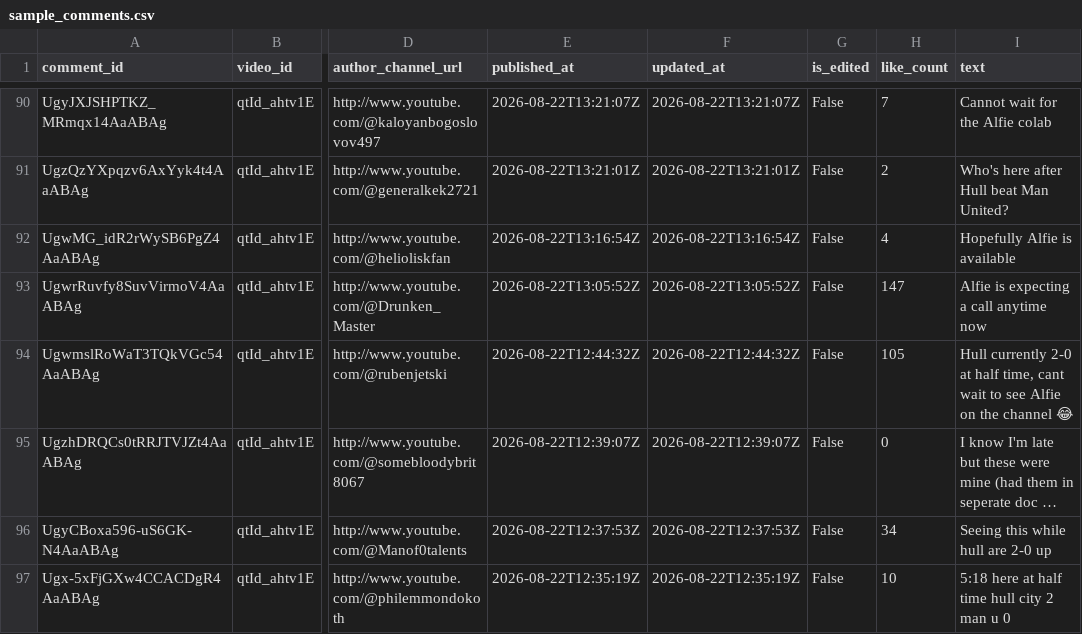
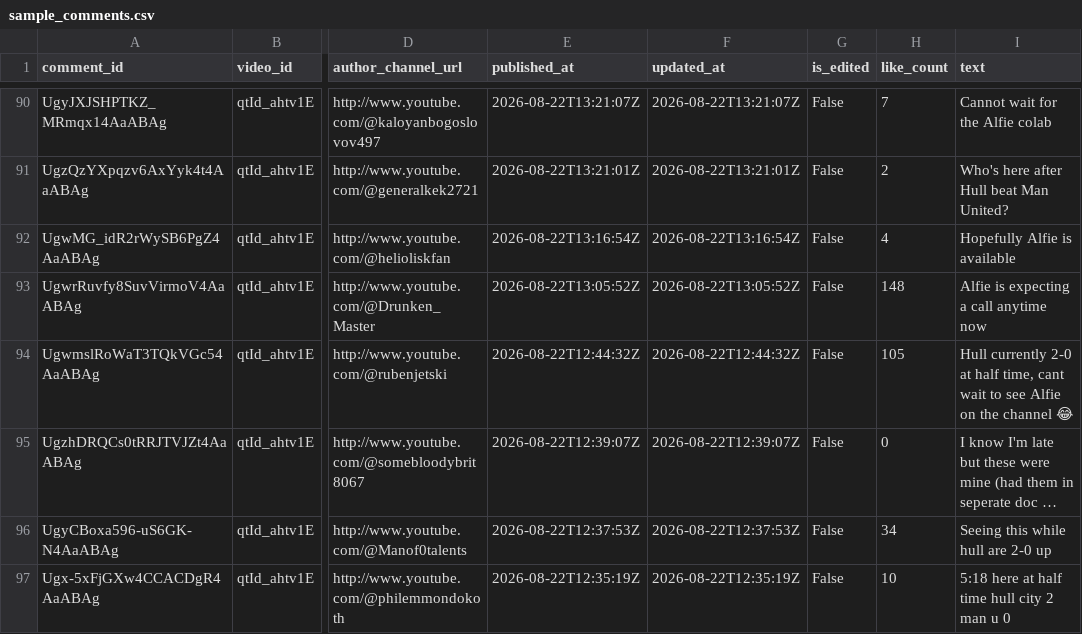
Before and after one commit to AviBomb/premier-league-predictions-tracker, a CSV file: data/sample_comments.csv, drawn as a sheet; only a part is shown, gaps mark what is left out; long unchanged cells end in …; the diff names each change by its address in the sheet, - before the commit and + after, or states it on an @@ line.

```diff
--- a/data/sample_comments.csv
+++ b/data/sample_comments.csv
-H93 (like_count): 147
+H93 (like_count): 148
```
